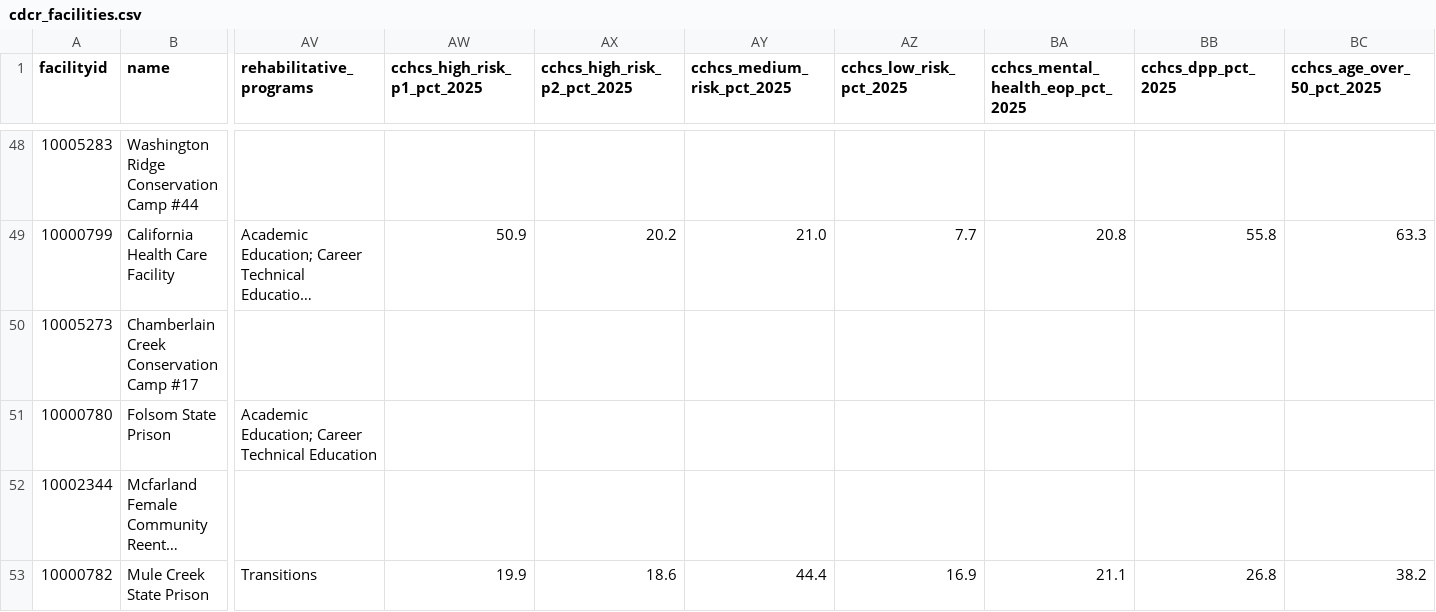
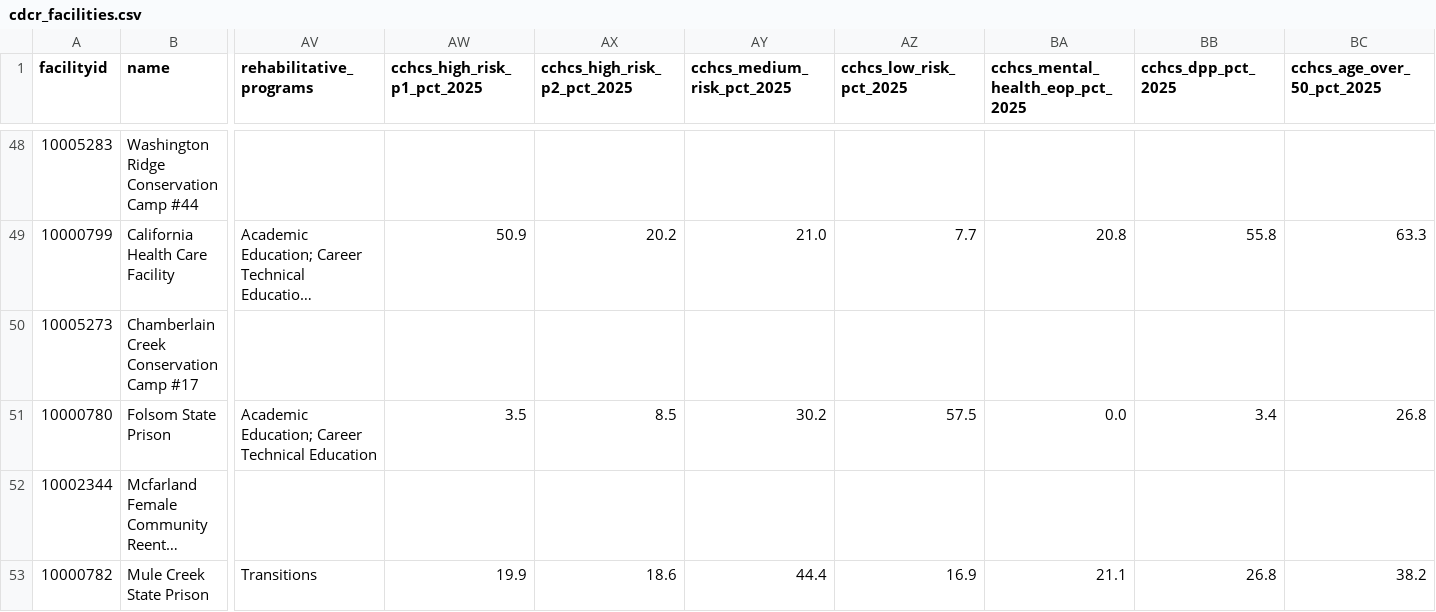
Before and after one commit to mbecica/ca_prison_climate_justice, a CSV file: data/cdcr_facilities.csv, drawn as a sheet; only a part is shown, gaps mark what is left out; long unchanged cells end in …; the diff names each change by its address in the sheet, - before the commit and + after, or states it on an @@ line.

```diff
--- a/data/cdcr_facilities.csv
+++ b/data/cdcr_facilities.csv
-AW51 (cchcs_high_risk_p1_pct_2025): (empty)
+AW51 (cchcs_high_risk_p1_pct_2025): 3.5
-AX51 (cchcs_high_risk_p2_pct_2025): (empty)
+AX51 (cchcs_high_risk_p2_pct_2025): 8.5
-AY51 (cchcs_medium_risk_pct_2025): (empty)
+AY51 (cchcs_medium_risk_pct_2025): 30.2
-AZ51 (cchcs_low_risk_pct_2025): (empty)
+AZ51 (cchcs_low_risk_pct_2025): 57.5
-BA51 (cchcs_mental_health_eop_pct_2025): (empty)
+BA51 (cchcs_mental_health_eop_pct_2025): 0.0
-BB51 (cchcs_dpp_pct_2025): (empty)
+BB51 (cchcs_dpp_pct_2025): 3.4
-BC51 (cchcs_age_over_50_pct_2025): (empty)
+BC51 (cchcs_age_over_50_pct_2025): 26.8
```
Also changed, not shown: 1 other file.
